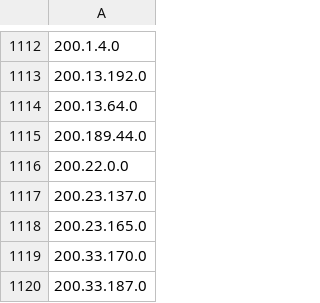
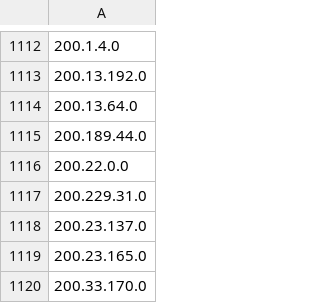
Before and after one commit to Davidlinkcoil/malicious-ip-feeds, a CSV file: bad_ips.csv, drawn as a sheet; only a part is shown, gaps mark what is left out; the shorter side is filled out with more unchanged rows; the diff names each change by its address in the sheet, - before the commit and + after, or states it on an @@ line.

```diff
--- a/bad_ips.csv
+++ b/bad_ips.csv
+row 1117: 200.229.31.0
```
